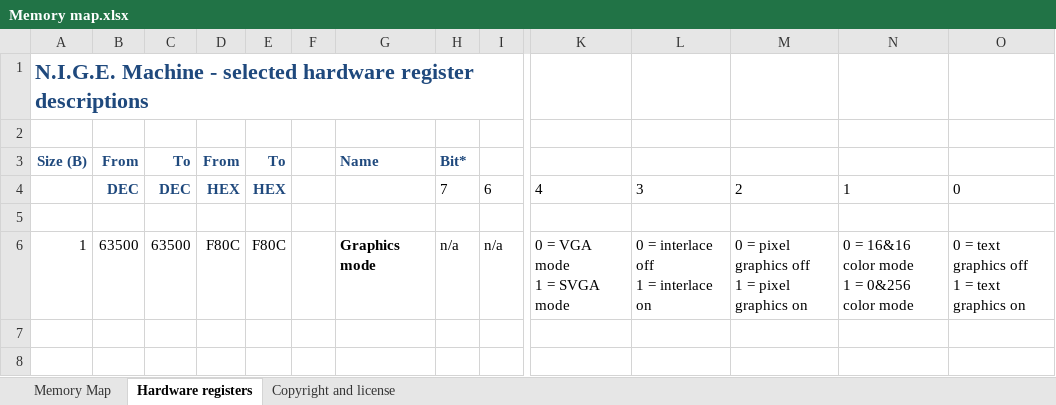
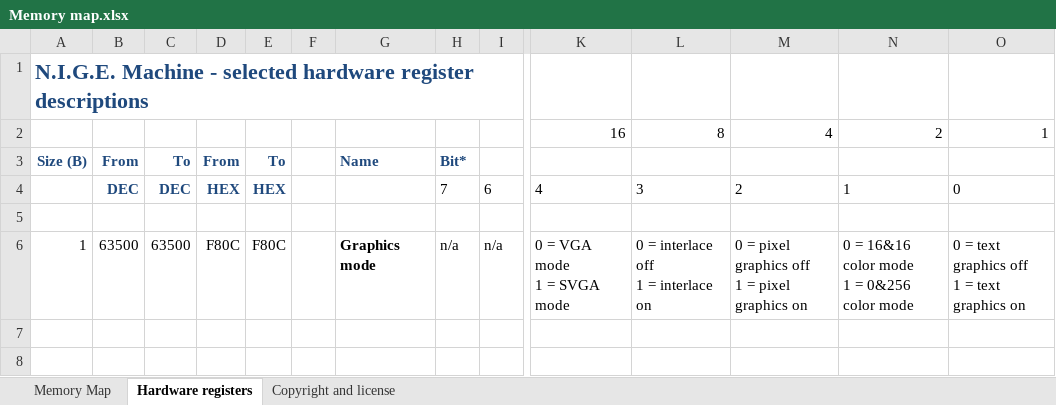
Before and after one commit to Anding/N.I.G.E.-Machine, an Excel workbook: Resources/Memory map.xlsx, sheet Hardware registers, drawn as a sheet; only a part is shown, gaps mark what is left out; values as stored, in another font and other column widths than the file's, no borders; rows hold the shown columns only; the diff names each change by its address in the sheet, - before the commit and + after, or states it on an @@ line.

```diff
--- a/Resources/Memory map.xlsx (sheet Hardware registers)
+++ b/Resources/Memory map.xlsx (sheet Hardware registers)
-row 2: (empty)
+row 2:  |  |  |  |  |  |  |  |  | 16 | 8 | 4 | 2 | 1
```
Also changed, not shown: Resources/Benchmarks.xlsx, 2 other files.
